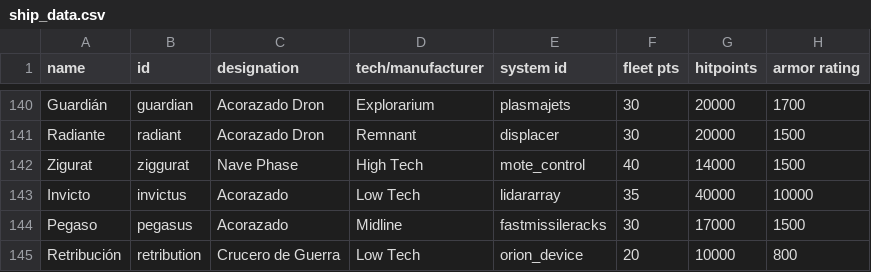
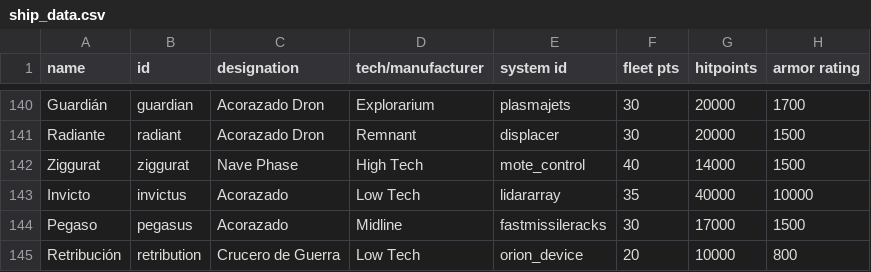
Before and after one commit to carlosgmz/starsector_lang_pack_es, a CSV file: data/hulls/ship_data.csv, drawn as a sheet; only a part is shown, gaps mark what is left out; the diff names each change by its address in the sheet, - before the commit and + after, or states it on an @@ line.

```diff
--- a/data/hulls/ship_data.csv
+++ b/data/hulls/ship_data.csv
-A142 (name): Zigurat
+A142 (name): Ziggurat
```
Also changed, not shown: data/strings/descriptions.csv.
